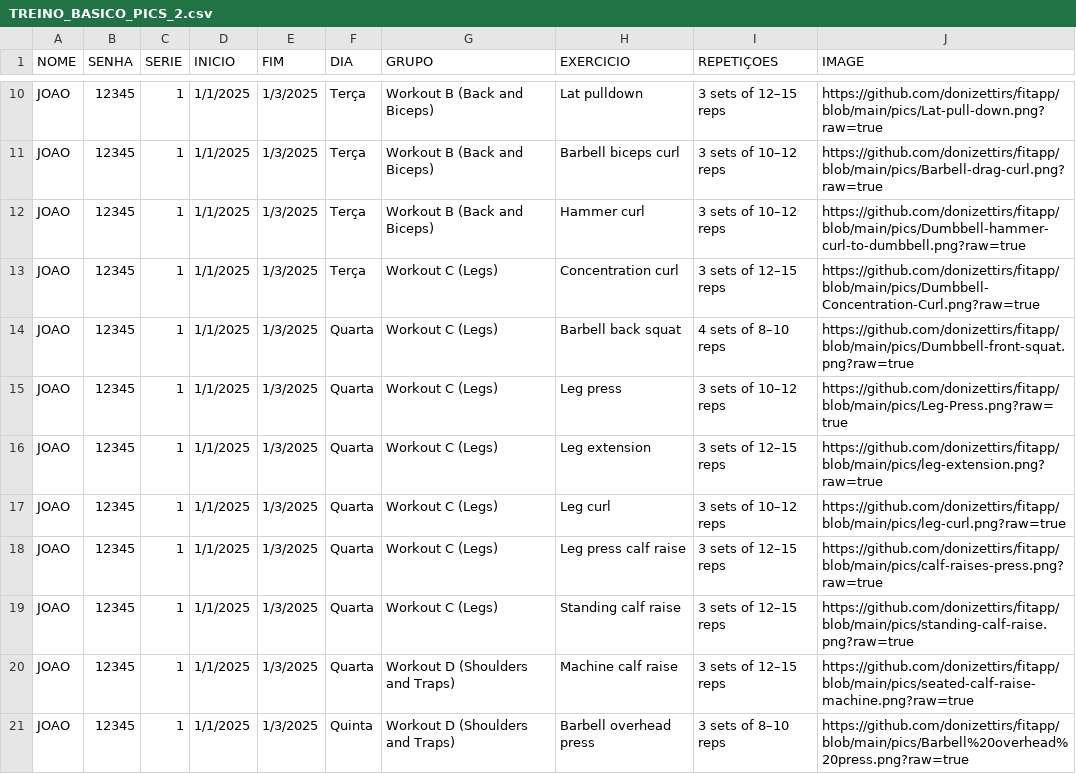
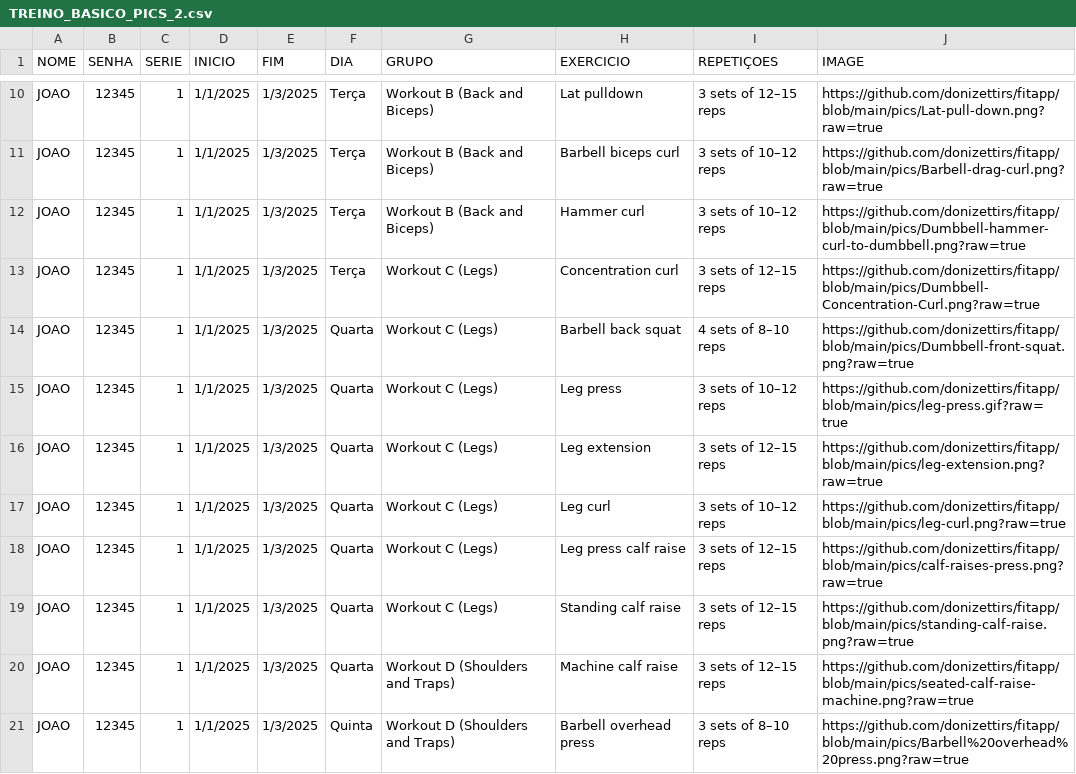
Before and after one commit to donizettirs/fitapp, a CSV file: TREINO_BASICO_PICS_2.csv, drawn as a sheet; only a part is shown, gaps mark what is left out.

Commit message:
Add files via upload

```diff
--- a/TREINO_BASICO_PICS_2.csv
+++ b/TREINO_BASICO_PICS_2.csv
@@ -14,3 +14,3 @@ JOAO;12345;1;1/1/2025;1/3/2025;Terça;Workout C (Legs);Concentration curl;3 sets
 JOAO;12345;1;1/1/2025;1/3/2025;Quarta;Workout C (Legs);Barbell back squat;4 sets of 8–10 reps;https://github.com/donizettirs/fitapp/blob/main/pics/Dumbbell-front-squat.png?raw=true
-JOAO;12345;1;1/1/2025;1/3/2025;Quarta;Workout C (Legs);Leg press;3 sets of 10–12 reps;https://github.com/donizettirs/fitapp/blob/main/pics/Leg-Press.png?raw=true
+JOAO;12345;1;1/1/2025;1/3/2025;Quarta;Workout C (Legs);Leg press;3 sets of 10–12 reps;https://github.com/donizettirs/fitapp/blob/main/pics/leg-press.gif?raw=true
 JOAO;12345;1;1/1/2025;1/3/2025;Quarta;Workout C (Legs);Leg extension;3 sets of 12–15 reps;https://github.com/donizettirs/fitapp/blob/main/pics/leg-extension.png?raw=true
```
